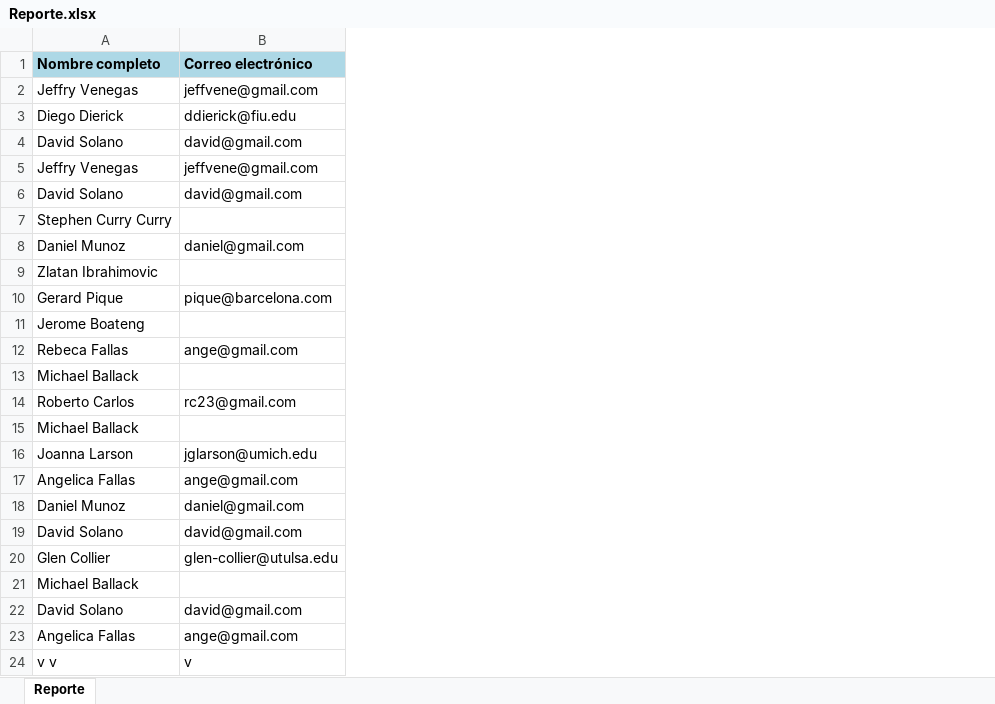
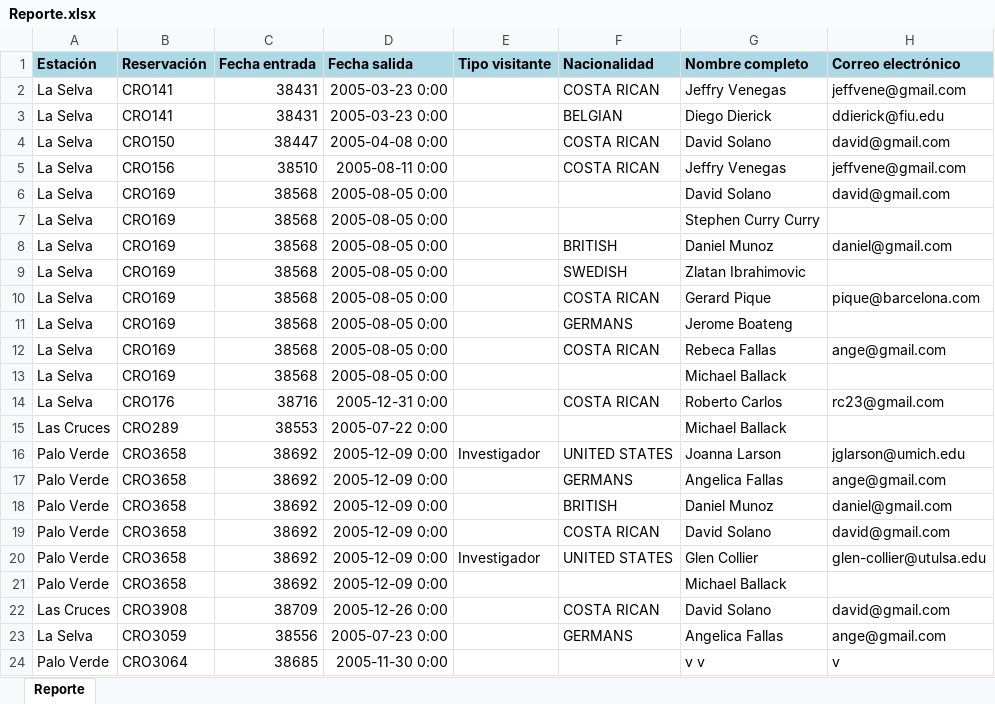
Before and after one commit to ProyInge/RegistroVisitantes2, an Excel workbook: RegistroVisitantes/RegistroVisitantes/Reporte.xlsx, sheet Reporte, drawn as a sheet; values as stored, in another font and other column widths than the file's, no borders; the diff names each change by its address in the sheet, - before the commit and + after, or states it on an @@ line.

Commit message:
listo columnas dinámicas

```diff
--- a/RegistroVisitantes/RegistroVisitantes/Reporte.xlsx (sheet Reporte)
+++ b/RegistroVisitantes/RegistroVisitantes/Reporte.xlsx (sheet Reporte)
+column A (Estación), rows 2-24: La Selva | La Selva | La Selva | La Selva | La Selva | La Selva | La Selva | La Selva | La Selva | La Selva | La Selva | La Selva | La Selva | Las Cruces | Palo Verde | Palo Verde | Palo Verde | Palo Verde | Palo Verde | Palo Verde | Las Cruces | La Selva | Palo Verde
+column B (Reservación), rows 2-24: CRO141 | CRO141 | CRO150 | CRO156 | CRO169 | CRO169 | CRO169 | CRO169 | CRO169 | CRO169 | CRO169 | CRO169 | CRO176 | CRO289 | CRO3658 | CRO3658 | CRO3658 | CRO3658 | CRO3658 | CRO3658 | CRO3908 | CRO3059 | CRO3064
+column C (Fecha entrada), rows 2-24: 38431 | 38431 | 38447 | 38510 | 38568 | 38568 | 38568 | 38568 | 38568 | 38568 | 38568 | 38568 | 38716 | 38553 | 38692 | 38692 | 38692 | 38692 | 38692 | 38692 | 38709 | 38556 | 38685
+column D (Fecha salida), rows 2-24: 2005-03-23 0:00 | 2005-03-23 0:00 | 2005-04-08 0:00 | 2005-08-11 0:00 | 2005-08-05 0:00 | 2005-08-05 0:00 | 2005-08-05 0:00 | 2005-08-05 0:00 | 2005-08-05 0:00 | 2005-08-05 0:00 | 2005-08-05 0:00 | 2005-08-05 0:00 | 2005-12-31 0:00 | 2005-07-22 0:00 | 2005-12-09 0:00 | 2005-12-09 0:00 | 2005-12-09 0:00 | 2005-12-09 0:00 | 2005-12-09 0:00 | 2005-12-09 0:00 | 2005-12-26 0:00 | 2005-07-23 0:00 | 2005-11-30 0:00
+column E (Tipo visitante), rows 16-20: Investigador |  |  |  | Investigador
+column F (Nacionalidad), rows 2-23: COSTA RICAN | BELGIAN | COSTA RICAN | COSTA RICAN |  |  | BRITISH | SWEDISH | COSTA RICAN | GERMANS | COSTA RICAN |  | COSTA RICAN |  | UNITED STATES | GERMANS | BRITISH | COSTA RICAN | UNITED STATES |  | COSTA RICAN | GERMANS
```
Also changed, not shown: 2 other files.
